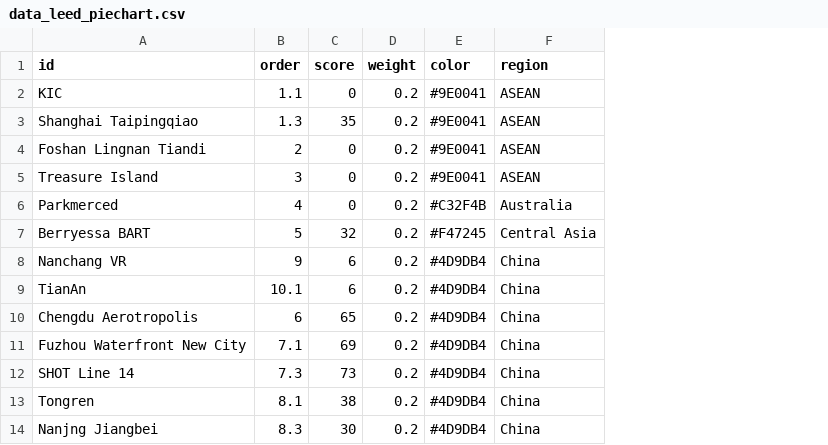
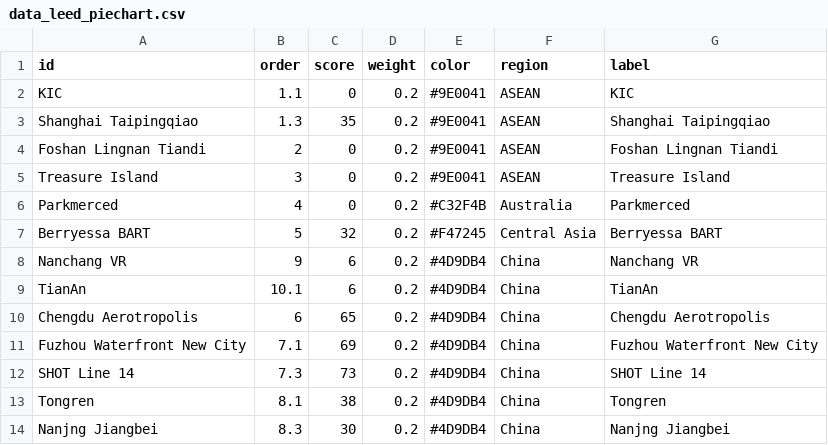
Before and after one commit to wenhaowuuu/60daychallenge, a CSV file: data_leed_piechart.csv, drawn as a sheet; only a part is shown; the diff names each change by its address in the sheet, - before the commit and + after, or states it on an @@ line.

Commit message:
label_for_hoverover

```diff
--- a/data_leed_piechart.csv
+++ b/data_leed_piechart.csv
+column G (label), rows 2-14: KIC | Shanghai Taipingqiao | Foshan Lingnan Tiandi | Treasure Island | Parkmerced | Berryessa BART | Nanchang VR | TianAn | Chengdu Aerotropolis | Fuzhou Waterfront New City | SHOT Line 14 | Tongren | Nanjng Jiangbei
```
